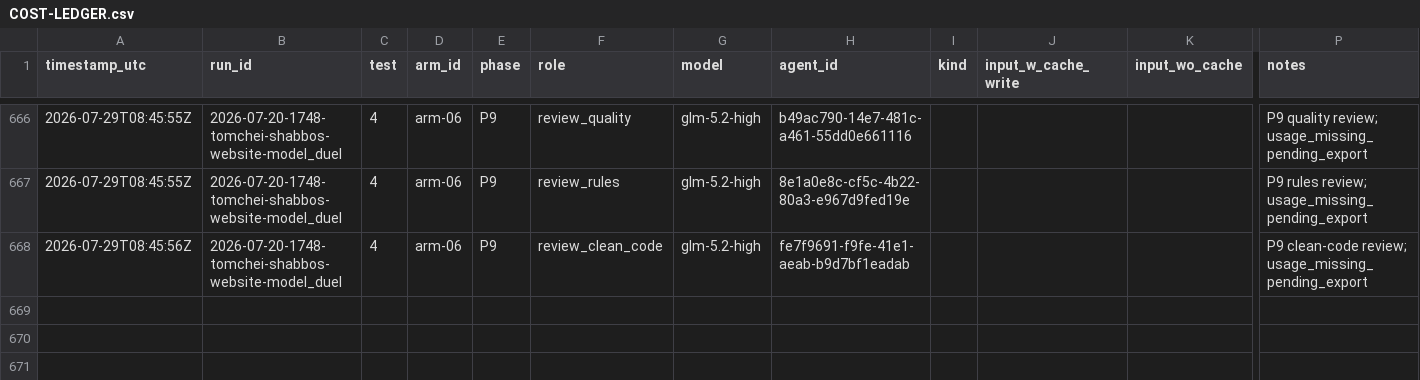
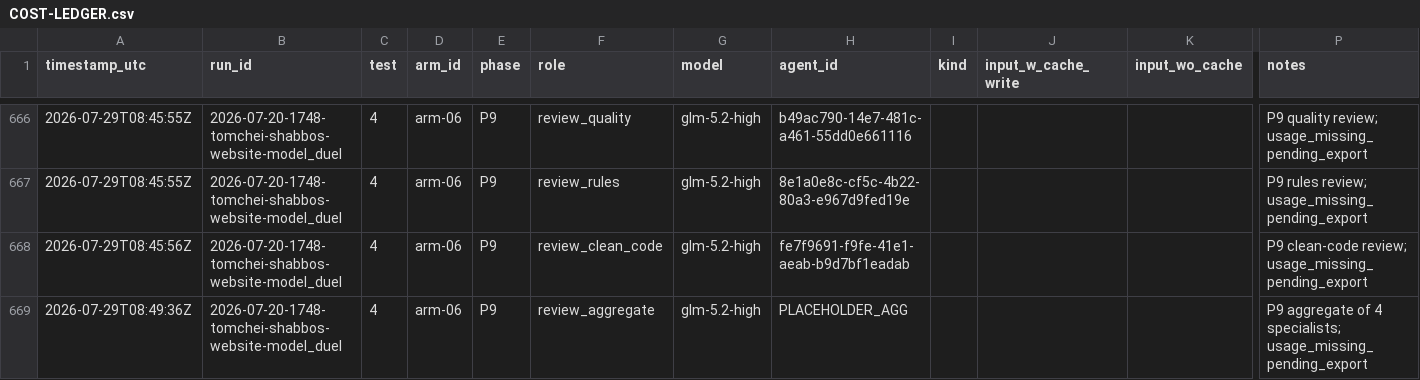
Before and after one commit to mennyg19-cmyk/master-model-duel, a CSV file: runs/2026-07-20-1748-tomchei-shabbos-website-model_duel/results/COST-LEDGER.csv, drawn as a sheet; only a part is shown, gaps mark what is left out; rows hold the shown columns only; the diff names each change by its address in the sheet, - before the commit and + after, or states it on an @@ line.

Commit message:
Duel tomchei-shabbos: arm-06 P9 specialist reviews
Four glm P9 reviews on disk; aggregate spawn ledgered.

```diff
--- a/runs/2026-07-20-1748-tomchei-shabbos-website-model_duel/results/COST-LEDGER.csv
+++ b/runs/2026-07-20-1748-tomchei-shabbos-website-model_duel/results/COST-LEDGER.csv
+row 669: 2026-07-29T08:49:36Z | 2026-07-20-1748-tomchei-shabbos-website-model_duel | 4 | arm-06 | P9 | review_aggregate | glm-5.2-high | PLACEHOLDER_AGG |  |  |  | P9 aggregate of 4 specialists; usage_missing_pending_export
```
Also changed, not shown: 4 other files.
